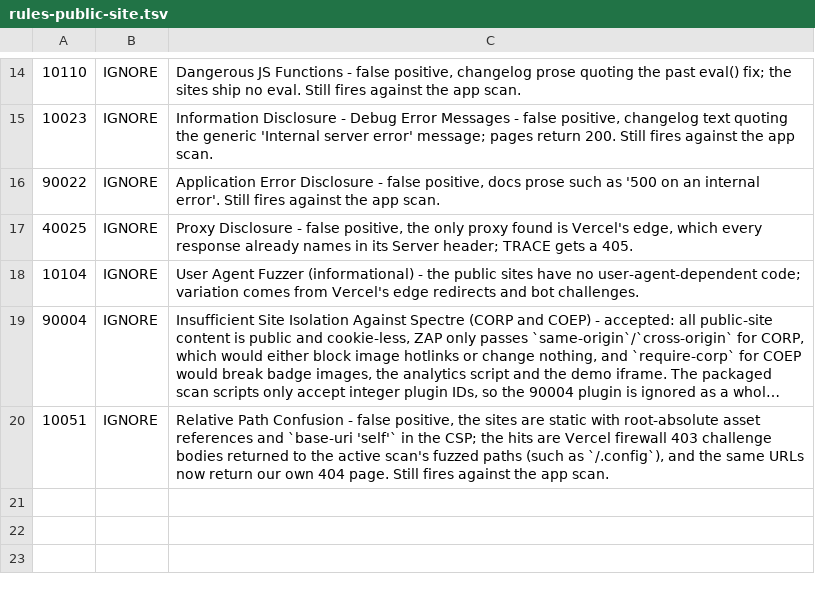
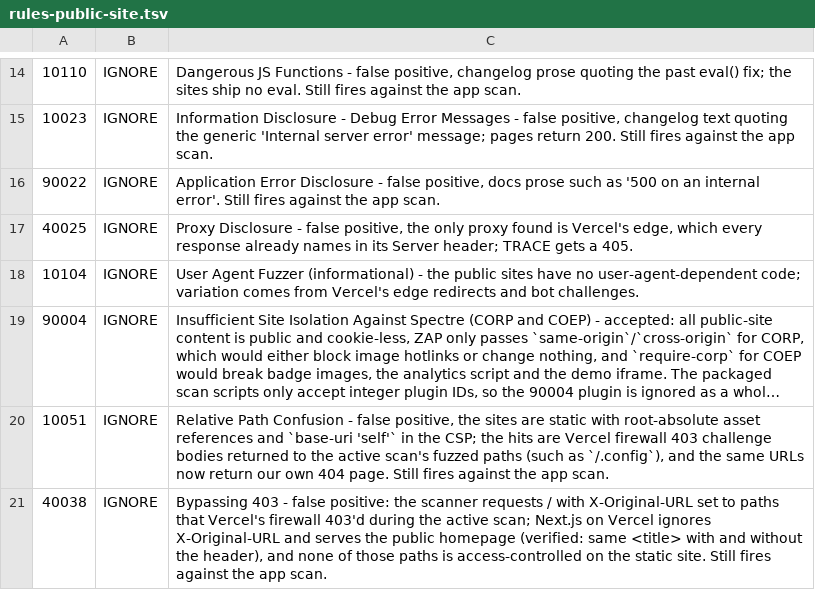
Before and after one commit to CodesWhat/drydock, a TSV file: .zap/rules-public-site.tsv, drawn as a sheet; only a part is shown, gaps mark what is left out; long unchanged cells end in …; the diff names each change by its address in the sheet, - before the commit and + after, or states it on an @@ line.

Commit message:
ci(dast): ignore the 40038 false positive on the public-site scans

```diff
--- a/.zap/rules-public-site.tsv
+++ b/.zap/rules-public-site.tsv
+row 21: 40038 | IGNORE | Bypassing 403 - false positive: the scanner requests / with X-Original-URL set to paths that Vercel's firewall 403'd during the active scan; Next.js on Vercel ignores X-Original-URL and serves the public homepage (verified: same <title> with and without the header), and none of those paths is access-controlled on the static site. Still fires against the app scan.
```
Also changed, not shown: 2 other files.
